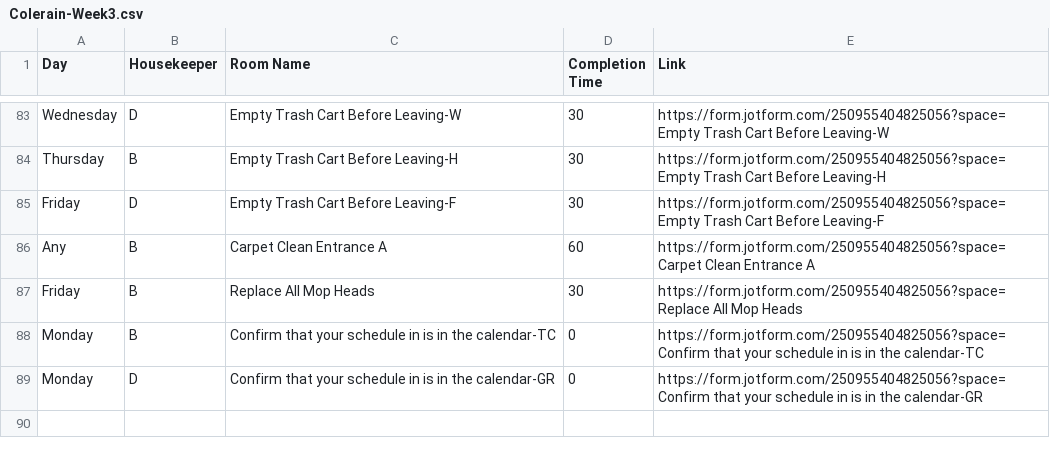
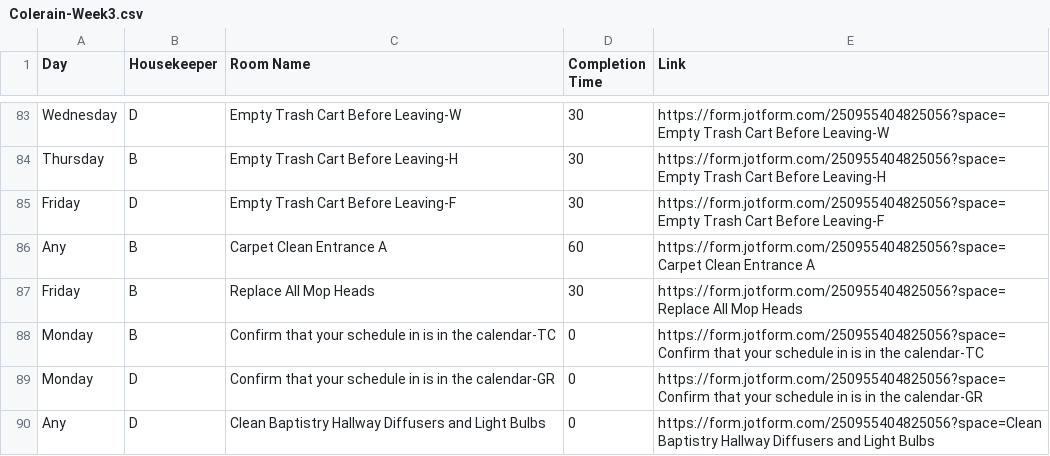
Before and after one commit to nothinghysterical/repository, a CSV file: schedules/Colerain-Week3.csv, drawn as a sheet; only a part is shown, gaps mark what is left out; the diff names each change by its address in the sheet, - before the commit and + after, or states it on an @@ line.

Commit message:
Update Colerain-Week3.csv

```diff
--- a/schedules/Colerain-Week3.csv
+++ b/schedules/Colerain-Week3.csv
+row 90: Any | D | Clean Baptistry Hallway Diffusers and Light Bulbs | 0 | https://form.jotform.com/250955404825056?space=Clean Baptistry Hallway Diffusers and Light Bulbs
```
